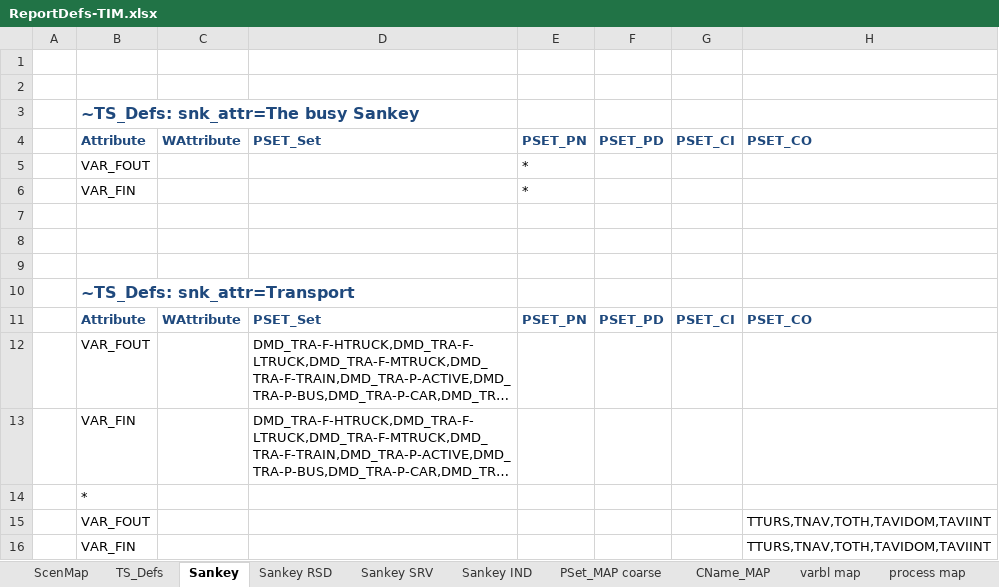
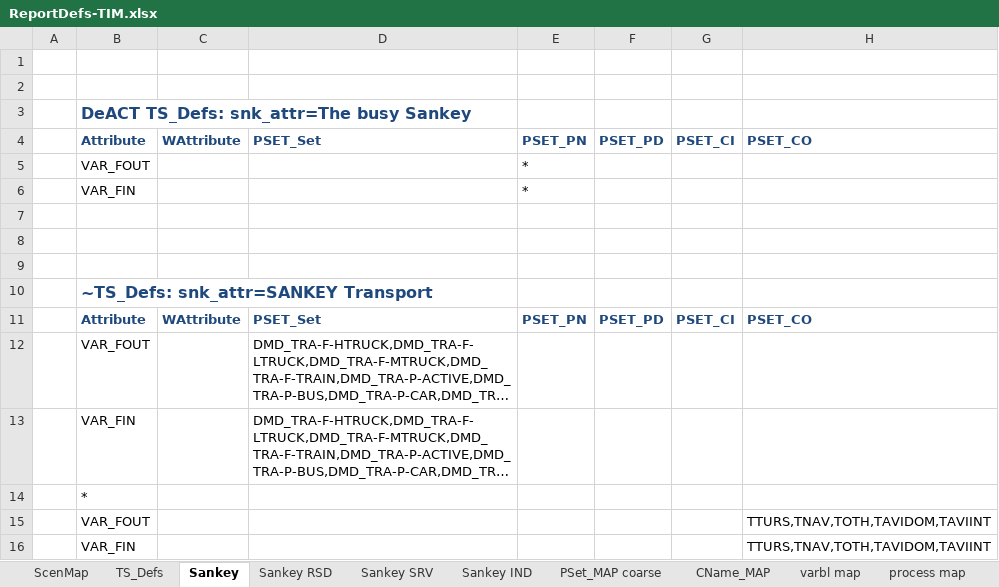
Before and after one commit to akanudia/times-ireland-model, an Excel workbook: ReportDefs-TIM.xlsx, sheet Sankey, drawn as a sheet; only a part is shown; long unchanged cells end in …; values as stored, in another font and other column widths than the file's, no borders; the diff names each change by its address in the sheet, - before the commit and + after, or states it on an @@ line.

```diff
--- a/ReportDefs-TIM.xlsx (sheet Sankey)
+++ b/ReportDefs-TIM.xlsx (sheet Sankey)
-B3: ~TS_Defs: snk_attr=The busy Sankey
+B3: DeACT TS_Defs: snk_attr=The busy Sankey
-B10: ~TS_Defs: snk_attr=Transport
+B10: ~TS_Defs: snk_attr=SANKEY Transport
```
Also changed, not shown: sheet Sankey IND, sheet Sankey RSD, sheet Sankey SRV.
